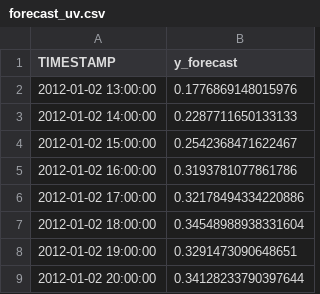
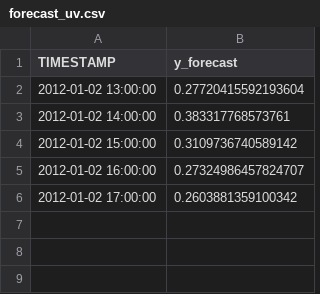
Before and after one commit to Sulith123/LSTM-for-wind-power, a CSV file: App/forecast_uv.csv, drawn as a sheet.

```diff
--- a/App/forecast_uv.csv
+++ b/App/forecast_uv.csv
@@ -1,9 +1,6 @@
 TIMESTAMP,y_forecast
-2012-01-02 13:00:00,0.1776869148015976
-2012-01-02 14:00:00,0.2287711650133133
-2012-01-02 15:00:00,0.2542368471622467
-2012-01-02 16:00:00,0.3193781077861786
-2012-01-02 17:00:00,0.32178494334220886
-2012-01-02 18:00:00,0.34548988938331604
-2012-01-02 19:00:00,0.3291473090648651
-2012-01-02 20:00:00,0.34128233790397644
+2012-01-02 13:00:00,0.27720415592193604
+2012-01-02 14:00:00,0.383317768573761
+2012-01-02 15:00:00,0.3109736740589142
+2012-01-02 16:00:00,0.27324986457824707
+2012-01-02 17:00:00,0.2603881359100342
```
Also changed, not shown: data_logs/input_data.csv, 13 other files.
